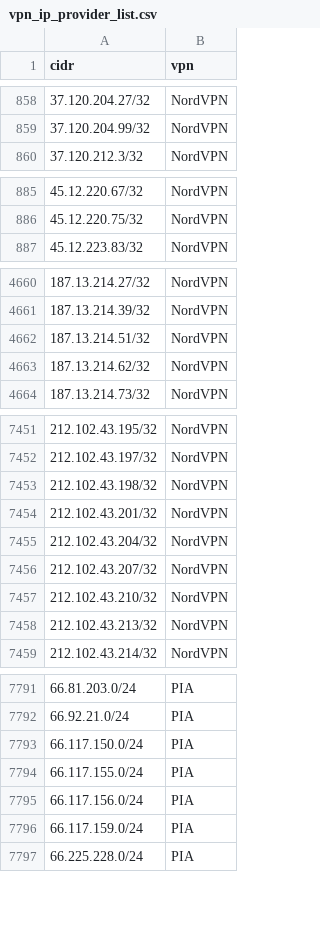
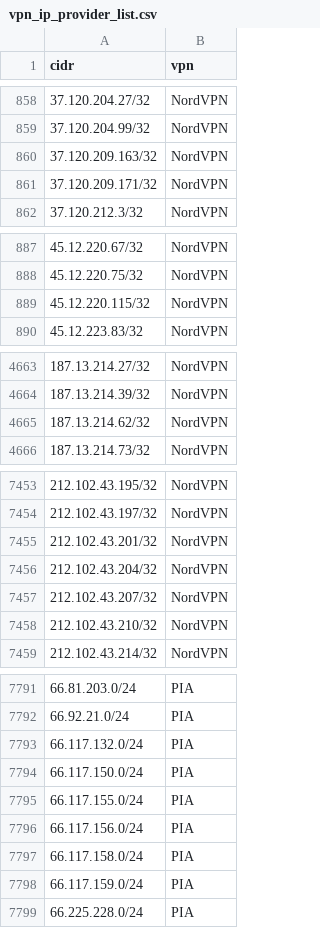
Before and after one commit to millshre5/vpnips, a CSV file: vpn_ip_provider_list.csv, drawn as a sheet; only a part is shown, gaps mark what is left out; the diff covers the shown part only.

```diff
--- a/vpn_ip_provider_list.csv
+++ b/vpn_ip_provider_list.csv
@@ -859,2 +859,4 @@ cidr,vpn
 37.120.204.99/32,NordVPN
+37.120.209.163/32,NordVPN
+37.120.209.171/32,NordVPN
 37.120.212.3/32,NordVPN
@@ -886,2 +888,3 @@ cidr,vpn
 45.12.220.75/32,NordVPN
+45.12.220.115/32,NordVPN
 45.12.223.83/32,NordVPN
@@ -4661,3 +4664,2 @@ cidr,vpn
 187.13.214.39/32,NordVPN
-187.13.214.51/32,NordVPN
 187.13.214.62/32,NordVPN
@@ -7452,3 +7454,2 @@ cidr,vpn
 212.102.43.197/32,NordVPN
-212.102.43.198/32,NordVPN
 212.102.43.201/32,NordVPN
@@ -7457,3 +7458,2 @@ cidr,vpn
 212.102.43.210/32,NordVPN
-212.102.43.213/32,NordVPN
 212.102.43.214/32,NordVPN
@@ -7792,2 +7792,3 @@ cidr,vpn
 66.92.21.0/24,PIA
+66.117.132.0/24,PIA
 66.117.150.0/24,PIA
@@ -7795,2 +7796,3 @@ cidr,vpn
 66.117.156.0/24,PIA
+66.117.158.0/24,PIA
 66.117.159.0/24,PIA
```
Also changed, not shown: 1 added row elsewhere in this file.
